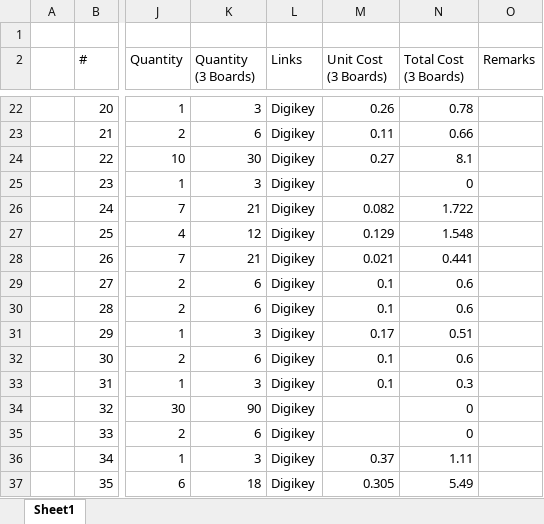
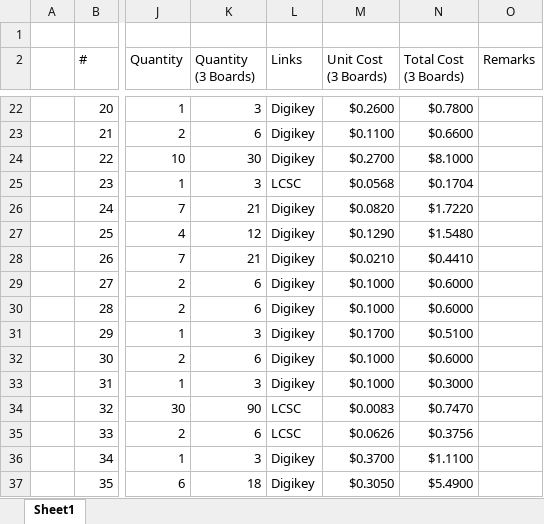
Before and after one commit to eSpark-Consulting-Group/anis-carrier-board, an Excel workbook: Design-Files/Carrier-Board-v1.0/BOM/Client BOM.xlsx, sheet Sheet1, drawn as a sheet; only a part is shown, gaps mark what is left out; values as stored, in another font and other column widths than the file's, no cell formats; the diff covers the shown part only; the diff names each change by its address in the sheet, - before the commit and + after, or states it on an @@ line.

```diff
--- a/Design-Files/Carrier-Board-v1.0/BOM/Client BOM.xlsx (sheet Sheet1)
+++ b/Design-Files/Carrier-Board-v1.0/BOM/Client BOM.xlsx (sheet Sheet1)
-M22 (Unit Cost (3 Boards)): 0.26
+M22 (Unit Cost (3 Boards)): $0.2600
-N22 (Total Cost (3 Boards)): 0.78
+N22 (Total Cost (3 Boards)): $0.7800
-M23 (Unit Cost (3 Boards)): 0.11
+M23 (Unit Cost (3 Boards)): $0.1100
-N23 (Total Cost (3 Boards)): 0.66
+N23 (Total Cost (3 Boards)): $0.6600
-M24 (Unit Cost (3 Boards)): 0.27
+M24 (Unit Cost (3 Boards)): $0.2700
-N24 (Total Cost (3 Boards)): 8.1
+N24 (Total Cost (3 Boards)): $8.1000
-L25 (Links): Digikey
+L25 (Links): LCSC
-M25 (Unit Cost (3 Boards)): (empty)
+M25 (Unit Cost (3 Boards)): $0.0568
-N25 (Total Cost (3 Boards)): 0
+N25 (Total Cost (3 Boards)): $0.1704
-M26 (Unit Cost (3 Boards)): 0.082
+M26 (Unit Cost (3 Boards)): $0.0820
-N26 (Total Cost (3 Boards)): 1.722
+N26 (Total Cost (3 Boards)): $1.7220
-M27 (Unit Cost (3 Boards)): 0.129
+M27 (Unit Cost (3 Boards)): $0.1290
-N27 (Total Cost (3 Boards)): 1.548
+N27 (Total Cost (3 Boards)): $1.5480
-M28 (Unit Cost (3 Boards)): 0.021
+M28 (Unit Cost (3 Boards)): $0.0210
-N28 (Total Cost (3 Boards)): 0.441
+N28 (Total Cost (3 Boards)): $0.4410
-M29:M30 (Unit Cost (3 Boards)): 0.1
+M29:M30 (Unit Cost (3 Boards)): $0.1000
-N29:N30 (Total Cost (3 Boards)): 0.6
+N29:N30 (Total Cost (3 Boards)): $0.6000
-M31 (Unit Cost (3 Boards)): 0.17
+M31 (Unit Cost (3 Boards)): $0.1700
-N31 (Total Cost (3 Boards)): 0.51
+N31 (Total Cost (3 Boards)): $0.5100
-M32:M33 (Unit Cost (3 Boards)): 0.1
+M32:M33 (Unit Cost (3 Boards)): $0.1000
-N32 (Total Cost (3 Boards)): 0.6
+N32 (Total Cost (3 Boards)): $0.6000
-N33 (Total Cost (3 Boards)): 0.3
+N33 (Total Cost (3 Boards)): $0.3000
-L34:L35 (Links): Digikey
+L34:L35 (Links): LCSC
-M34 (Unit Cost (3 Boards)): (empty)
+M34 (Unit Cost (3 Boards)): $0.0083
-N34 (Total Cost (3 Boards)): 0
+N34 (Total Cost (3 Boards)): $0.7470
-M35 (Unit Cost (3 Boards)): (empty)
+M35 (Unit Cost (3 Boards)): $0.0626
-N35 (Total Cost (3 Boards)): 0
+N35 (Total Cost (3 Boards)): $0.3756
-M36 (Unit Cost (3 Boards)): 0.37
+M36 (Unit Cost (3 Boards)): $0.3700
-N36 (Total Cost (3 Boards)): 1.11
+N36 (Total Cost (3 Boards)): $1.1100
-M37 (Unit Cost (3 Boards)): 0.305
+M37 (Unit Cost (3 Boards)): $0.3050
-N37 (Total Cost (3 Boards)): 5.49
+N37 (Total Cost (3 Boards)): $5.4900
```
Also changed, not shown: 10 added rows and 367 edited cells elsewhere in this sheet, cell formats, 1 other file.
